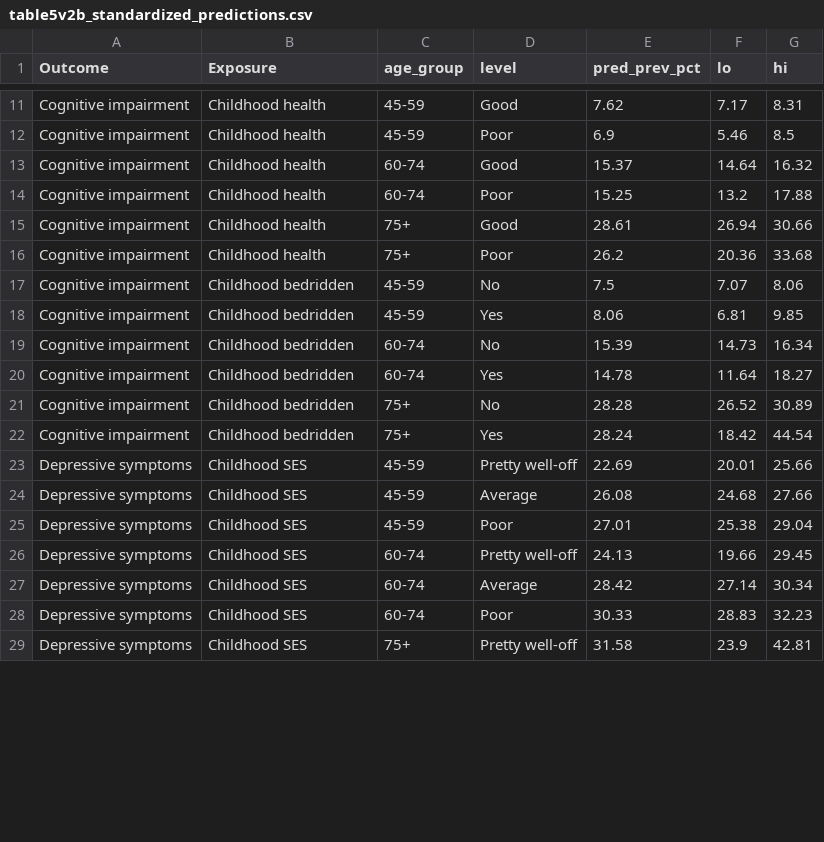
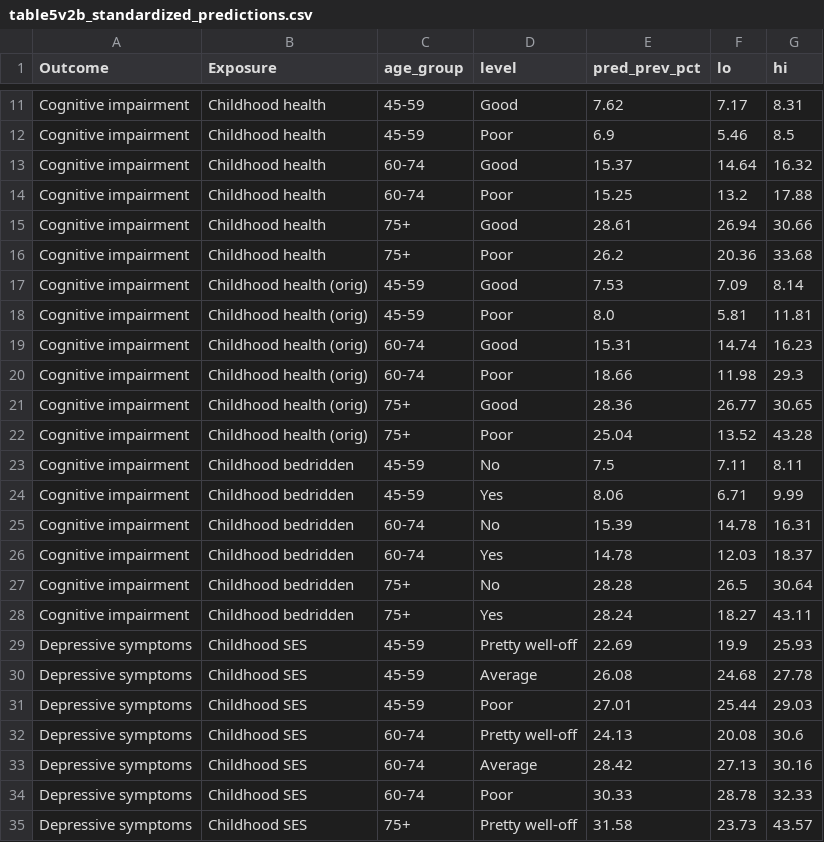
Before and after one commit to Harsheeee/SOC450, a CSV file: outputs/tables_v2/table5v2b_standardized_predictions.csv, drawn as a sheet; only a part is shown, gaps mark what is left out; the diff covers the shown part only.

```diff
--- a/outputs/tables_v2/table5v2b_standardized_predictions.csv
+++ b/outputs/tables_v2/table5v2b_standardized_predictions.csv
@@ -16,14 +16,20 @@ Cognitive impairment,Childhood health,75+,Good,28.61,26.94,30.66
 Cognitive impairment,Childhood health,75+,Poor,26.2,20.36,33.68
-Cognitive impairment,Childhood bedridden,45-59,No,7.5,7.07,8.06
-Cognitive impairment,Childhood bedridden,45-59,Yes,8.06,6.81,9.85
-Cognitive impairment,Childhood bedridden,60-74,No,15.39,14.73,16.34
-Cognitive impairment,Childhood bedridden,60-74,Yes,14.78,11.64,18.27
-Cognitive impairment,Childhood bedridden,75+,No,28.28,26.52,30.89
-Cognitive impairment,Childhood bedridden,75+,Yes,28.24,18.42,44.54
-Depressive symptoms,Childhood SES,45-59,Pretty well-off,22.69,20.01,25.66
-Depressive symptoms,Childhood SES,45-59,Average,26.08,24.68,27.66
-Depressive symptoms,Childhood SES,45-59,Poor,27.01,25.38,29.04
-Depressive symptoms,Childhood SES,60-74,Pretty well-off,24.13,19.66,29.45
-Depressive symptoms,Childhood SES,60-74,Average,28.42,27.14,30.34
-Depressive symptoms,Childhood SES,60-74,Poor,30.33,28.83,32.23
-Depressive symptoms,Childhood SES,75+,Pretty well-off,31.58,23.9,42.81
+Cognitive impairment,Childhood health (orig),45-59,Good,7.53,7.09,8.14
+Cognitive impairment,Childhood health (orig),45-59,Poor,8.0,5.81,11.81
+Cognitive impairment,Childhood health (orig),60-74,Good,15.31,14.74,16.23
+Cognitive impairment,Childhood health (orig),60-74,Poor,18.66,11.98,29.3
+Cognitive impairment,Childhood health (orig),75+,Good,28.36,26.77,30.65
+Cognitive impairment,Childhood health (orig),75+,Poor,25.04,13.52,43.28
+Cognitive impairment,Childhood bedridden,45-59,No,7.5,7.11,8.11
+Cognitive impairment,Childhood bedridden,45-59,Yes,8.06,6.71,9.99
+Cognitive impairment,Childhood bedridden,60-74,No,15.39,14.78,16.31
+Cognitive impairment,Childhood bedridden,60-74,Yes,14.78,12.03,18.37
+Cognitive impairment,Childhood bedridden,75+,No,28.28,26.5,30.64
+Cognitive impairment,Childhood bedridden,75+,Yes,28.24,18.27,43.11
+Depressive symptoms,Childhood SES,45-59,Pretty well-off,22.69,19.9,25.93
+Depressive symptoms,Childhood SES,45-59,Average,26.08,24.68,27.78
+Depressive symptoms,Childhood SES,45-59,Poor,27.01,25.44,29.03
+Depressive symptoms,Childhood SES,60-74,Pretty well-off,24.13,20.08,30.6
+Depressive symptoms,Childhood SES,60-74,Average,28.42,27.13,30.16
+Depressive symptoms,Childhood SES,60-74,Poor,30.33,28.78,32.33
+Depressive symptoms,Childhood SES,75+,Pretty well-off,31.58,23.73,43.57
```
Also changed, not shown: 6 added rows and 28 edited cells elsewhere in this file, outputs/tables_v2/table3v2_cognition_impairment.csv, outputs/tables_v2/table3v2b_cognition_continuous.csv, 21 other files.
